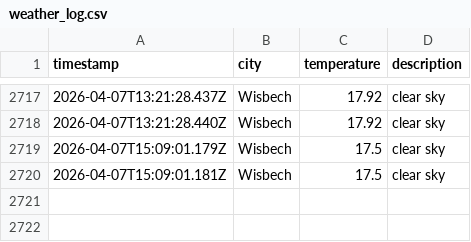
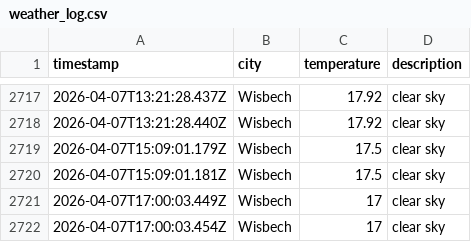
Before and after one commit to jamesYoungs4/New-Data-Weather-Ops, a CSV file: data/weather_log.csv, drawn as a sheet; only a part is shown, gaps mark what is left out.

```diff
--- a/data/weather_log.csv
+++ b/data/weather_log.csv
@@ -2720 +2720,3 @@ timestamp,city,temperature,description
 2026-04-07T15:09:01.181Z,Wisbech,17.5,clear sky
+2026-04-07T17:00:03.449Z,Wisbech,17,clear sky
+2026-04-07T17:00:03.454Z,Wisbech,17,clear sky
```
Also changed, not shown: 1 other file.
